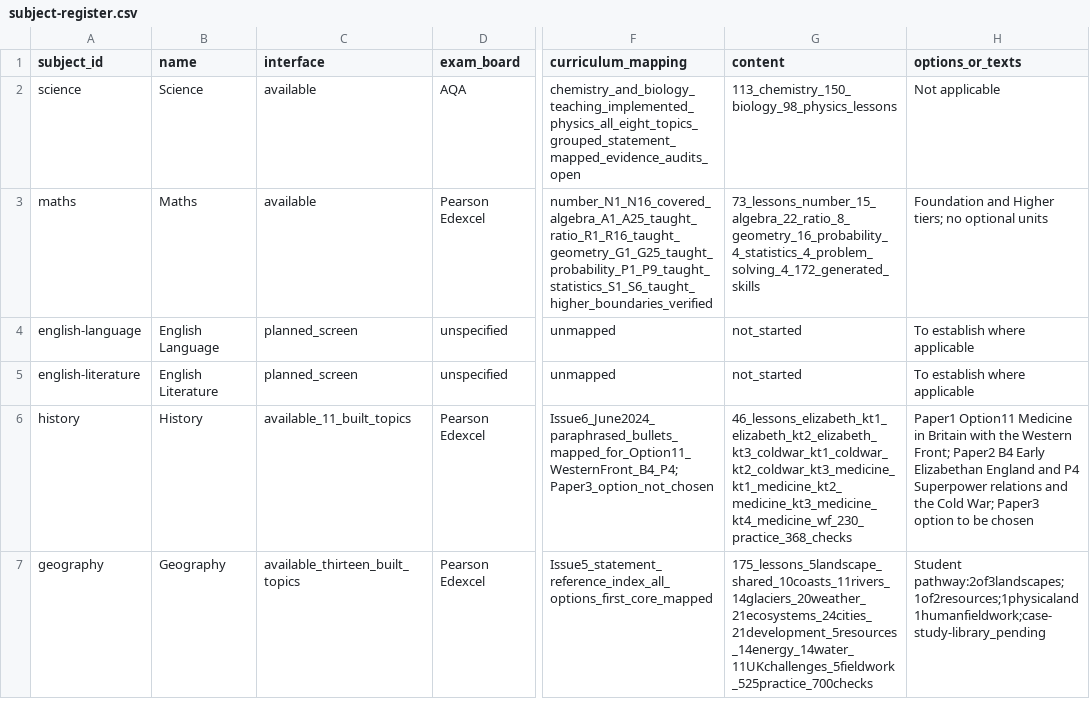
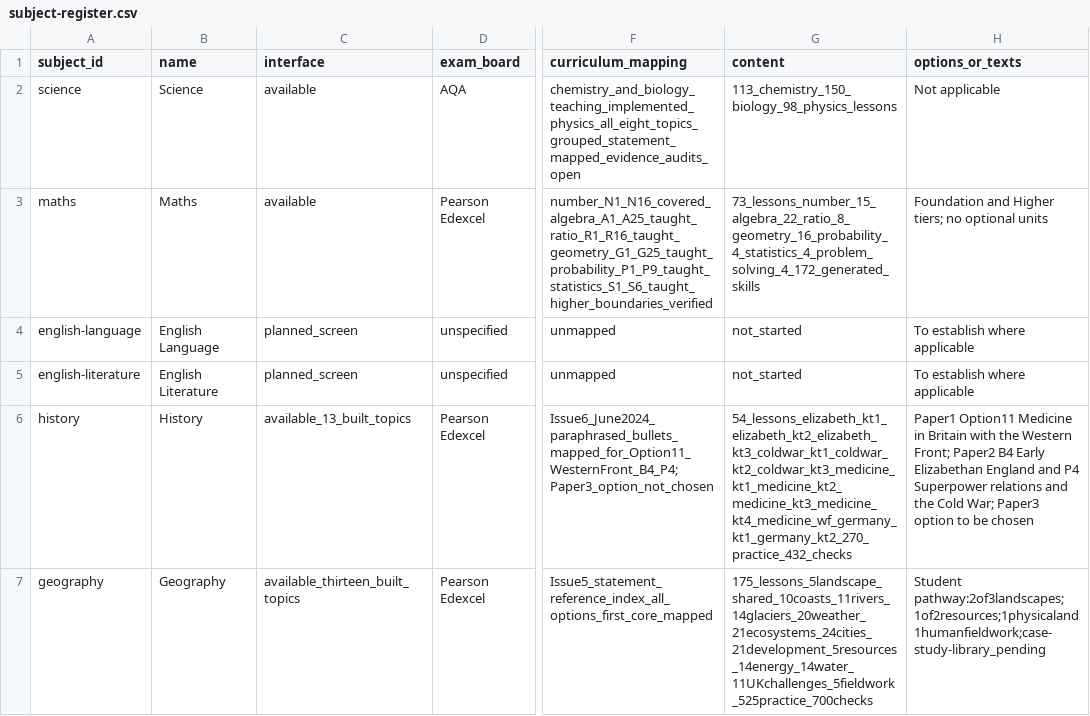
Before and after one commit to adamscourfield/crashcourse, a CSV file: curriculum/subject-register.csv, drawn as a sheet; only a part is shown, gaps mark what is left out; the diff names each change by its address in the sheet, - before the commit and + after, or states it on an @@ line.

```diff
--- a/curriculum/subject-register.csv
+++ b/curriculum/subject-register.csv
-C6 (interface): available_11_built_topics
+C6 (interface): available_13_built_topics
-G6 (content): 46_lessons_elizabeth_kt1_elizabeth_kt2_elizabeth_kt3_coldwar_kt1_coldwar_kt2_coldwar_kt3_medicine_kt1_medicine_kt2_medicine_kt3_medicine_kt4_medicine_wf_230_practice_368_checks
+G6 (content): 54_lessons_elizabeth_kt1_elizabeth_kt2_elizabeth_kt3_coldwar_kt1_coldwar_kt2_coldwar_kt3_medicine_kt1_medicine_kt2_medicine_kt3_medicine_kt4_medicine_wf_germany_kt1_germany_kt2_270_practice_432_checks
```
Also changed, not shown: curriculum/lesson-register.csv, curriculum/topic-register.csv, 6 other files.
